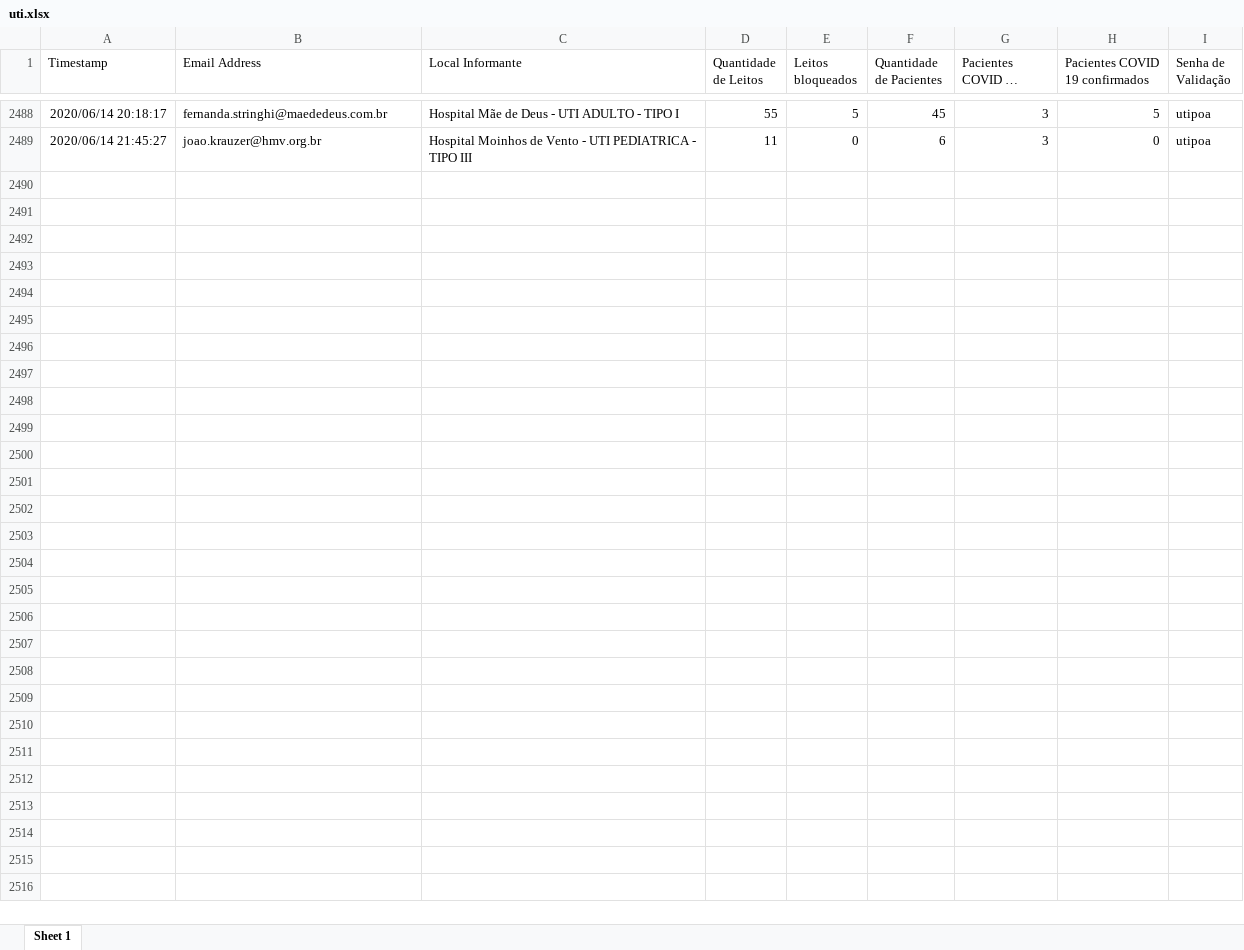
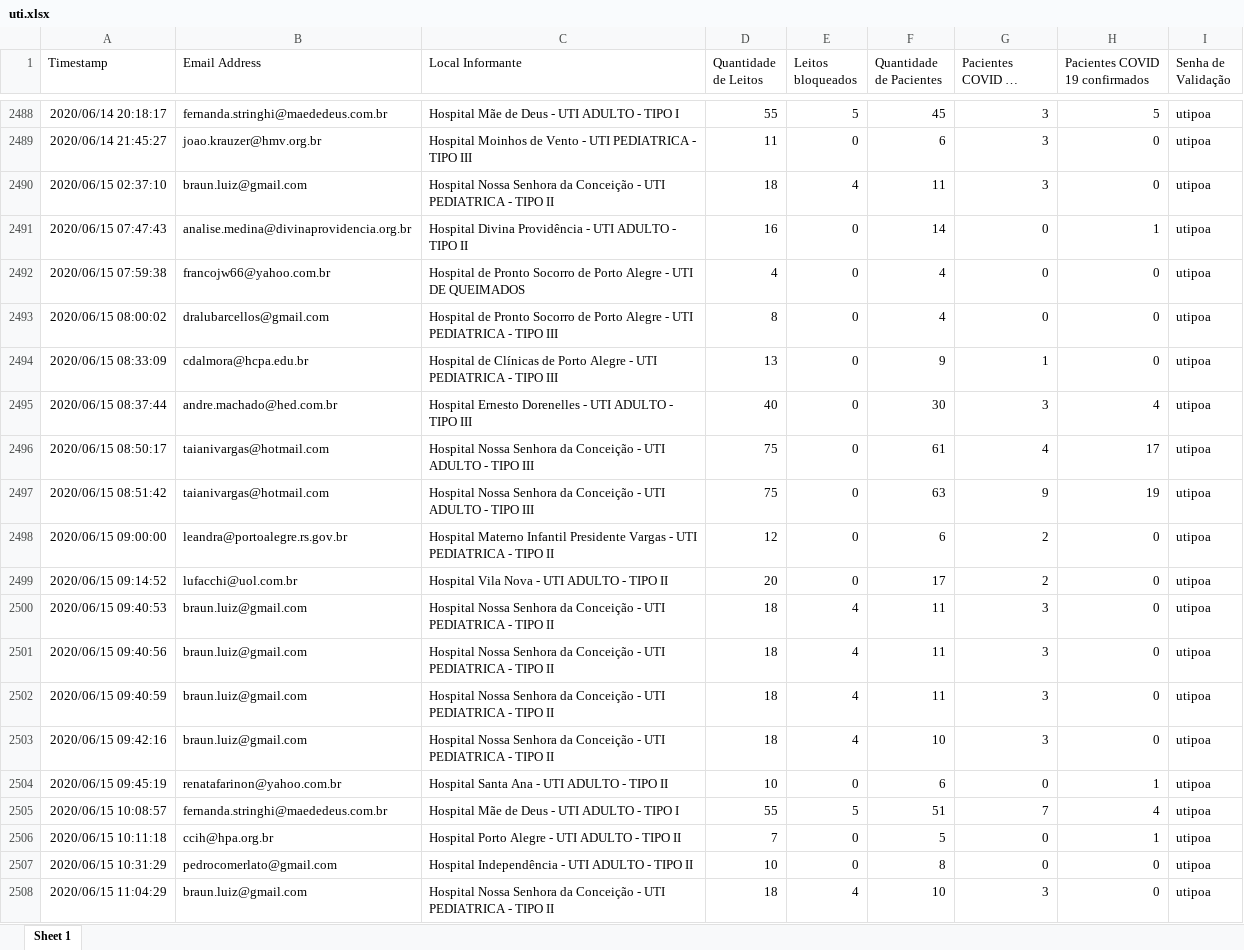
Before and after one commit to msrodrigues/CoronaApp, an Excel workbook: Corona/uti.xlsx, sheet Sheet 1, drawn as a sheet; only a part is shown, gaps mark what is left out; long unchanged cells end in …; values as stored, in another font and other column widths than the file's, no borders; the diff covers the shown part only; the diff names each change by its address in the sheet, - before the commit and + after, or states it on an @@ line.

```diff
--- a/Corona/uti.xlsx (sheet Sheet 1)
+++ b/Corona/uti.xlsx (sheet Sheet 1)
+row 2490: 2020/06/15 02:37:10 | braun.luiz@gmail.com | Hospital Nossa Senhora da Conceição - UTI PEDIATRICA - TIPO II | 18 | 4 | 11 | 3 | 0 | utipoa
+row 2491: 2020/06/15 07:47:43 | analise.medina@divinaprovidencia.org.br | Hospital Divina Providência - UTI ADULTO - TIPO II | 16 | 0 | 14 | 0 | 1 | utipoa
+row 2492: 2020/06/15 07:59:38 | francojw66@yahoo.com.br | Hospital de Pronto Socorro de Porto Alegre - UTI DE QUEIMADOS | 4 | 0 | 4 | 0 | 0 | utipoa
+row 2493: 2020/06/15 08:00:02 | dralubarcellos@gmail.com | Hospital de Pronto Socorro de Porto Alegre - UTI PEDIATRICA - TIPO III | 8 | 0 | 4 | 0 | 0 | utipoa
+row 2494: 2020/06/15 08:33:09 | cdalmora@hcpa.edu.br | Hospital de Clínicas de Porto Alegre - UTI PEDIATRICA - TIPO III | 13 | 0 | 9 | 1 | 0 | utipoa
+row 2495: 2020/06/15 08:37:44 | andre.machado@hed.com.br | Hospital Ernesto Dorenelles - UTI ADULTO - TIPO III | 40 | 0 | 30 | 3 | 4 | utipoa
+row 2496: 2020/06/15 08:50:17 | taianivargas@hotmail.com | Hospital Nossa Senhora da Conceição - UTI ADULTO - TIPO III | 75 | 0 | 61 | 4 | 17 | utipoa
+row 2497: 2020/06/15 08:51:42 | taianivargas@hotmail.com | Hospital Nossa Senhora da Conceição - UTI ADULTO - TIPO III | 75 | 0 | 63 | 9 | 19 | utipoa
+row 2498: 2020/06/15 09:00:00 | leandra@portoalegre.rs.gov.br | Hospital Materno Infantil Presidente Vargas - UTI PEDIATRICA - TIPO II | 12 | 0 | 6 | 2 | 0 | utipoa
+row 2499: 2020/06/15 09:14:52 | lufacchi@uol.com.br | Hospital Vila Nova - UTI ADULTO - TIPO II | 20 | 0 | 17 | 2 | 0 | utipoa
+row 2500: 2020/06/15 09:40:53 | braun.luiz@gmail.com | Hospital Nossa Senhora da Conceição - UTI PEDIATRICA - TIPO II | 18 | 4 | 11 | 3 | 0 | utipoa
+row 2501: 2020/06/15 09:40:56 | braun.luiz@gmail.com | Hospital Nossa Senhora da Conceição - UTI PEDIATRICA - TIPO II | 18 | 4 | 11 | 3 | 0 | utipoa
+row 2502: 2020/06/15 09:40:59 | braun.luiz@gmail.com | Hospital Nossa Senhora da Conceição - UTI PEDIATRICA - TIPO II | 18 | 4 | 11 | 3 | 0 | utipoa
+row 2503: 2020/06/15 09:42:16 | braun.luiz@gmail.com | Hospital Nossa Senhora da Conceição - UTI PEDIATRICA - TIPO II | 18 | 4 | 10 | 3 | 0 | utipoa
+row 2504: 2020/06/15 09:45:19 | renatafarinon@yahoo.com.br | Hospital Santa Ana - UTI ADULTO - TIPO II | 10 | 0 | 6 | 0 | 1 | utipoa
+row 2505: 2020/06/15 10:08:57 | fernanda.stringhi@maededeus.com.br | Hospital Mãe de Deus - UTI ADULTO - TIPO I | 55 | 5 | 51 | 7 | 4 | utipoa
+row 2506: 2020/06/15 10:11:18 | ccih@hpa.org.br | Hospital Porto Alegre - UTI ADULTO - TIPO II | 7 | 0 | 5 | 0 | 1 | utipoa
+row 2507: 2020/06/15 10:31:29 | pedrocomerlato@gmail.com | Hospital Independência - UTI ADULTO - TIPO II | 10 | 0 | 8 | 0 | 0 | utipoa
+row 2508: 2020/06/15 11:04:29 | braun.luiz@gmail.com | Hospital Nossa Senhora da Conceição - UTI PEDIATRICA - TIPO II | 18 | 4 | 10 | 3 | 0 | utipoa
```
Also changed, not shown: 147 added rows elsewhere in this sheet, 3 other files.
